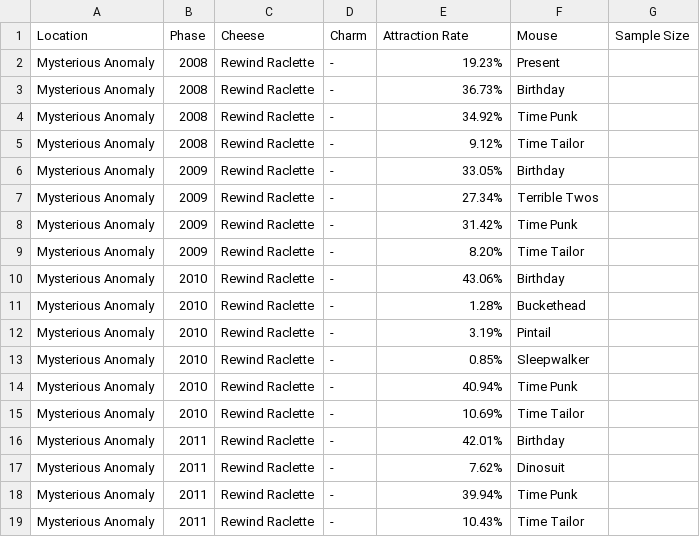
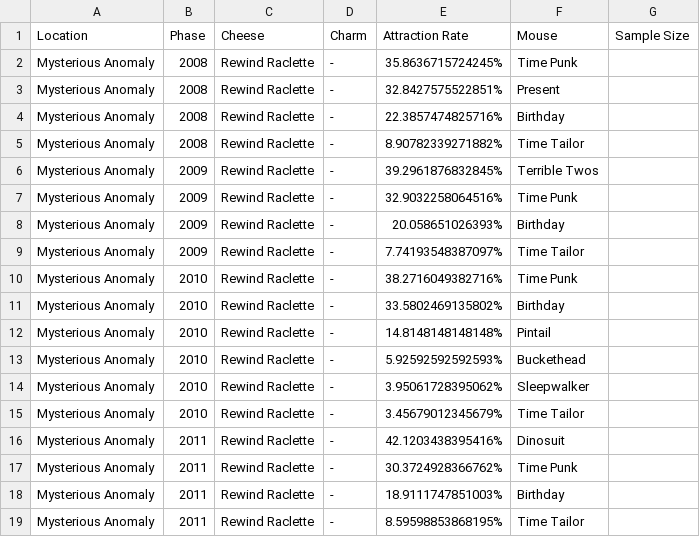
Before and after one commit to groupsky/MH-Tools, a CSV file: data/pop-bday2018.csv, drawn as a sheet; only a part is shown; the diff covers the shown part only.

```diff
--- a/data/pop-bday2018.csv
+++ b/data/pop-bday2018.csv
@@ -1,19 +1,19 @@
 Location,Phase,Cheese,Charm,Attraction Rate,Mouse,Sample Size
-Mysterious Anomaly,2008,Rewind Raclette,-,19.23%,Present,
-Mysterious Anomaly,2008,Rewind Raclette,-,36.73%,Birthday,
-Mysterious Anomaly,2008,Rewind Raclette,-,34.92%,Time Punk,
-Mysterious Anomaly,2008,Rewind Raclette,-,9.12%,Time Tailor,
-Mysterious Anomaly,2009,Rewind Raclette,-,33.05%,Birthday,
-Mysterious Anomaly,2009,Rewind Raclette,-,27.34%,Terrible Twos,
-Mysterious Anomaly,2009,Rewind Raclette,-,31.42%,Time Punk,
-Mysterious Anomaly,2009,Rewind Raclette,-,8.20%,Time Tailor,
-Mysterious Anomaly,2010,Rewind Raclette,-,43.06%,Birthday,
-Mysterious Anomaly,2010,Rewind Raclette,-,1.28%,Buckethead,
-Mysterious Anomaly,2010,Rewind Raclette,-,3.19%,Pintail,
-Mysterious Anomaly,2010,Rewind Raclette,-,0.85%,Sleepwalker,
-Mysterious Anomaly,2010,Rewind Raclette,-,40.94%,Time Punk,
-Mysterious Anomaly,2010,Rewind Raclette,-,10.69%,Time Tailor,
-Mysterious Anomaly,2011,Rewind Raclette,-,42.01%,Birthday,
-Mysterious Anomaly,2011,Rewind Raclette,-,7.62%,Dinosuit,
-Mysterious Anomaly,2011,Rewind Raclette,-,39.94%,Time Punk,
-Mysterious Anomaly,2011,Rewind Raclette,-,10.43%,Time Tailor,
+Mysterious Anomaly,2008,Rewind Raclette,-,35.8636715724245%,Time Punk,
+Mysterious Anomaly,2008,Rewind Raclette,-,32.8427575522851%,Present,
+Mysterious Anomaly,2008,Rewind Raclette,-,22.3857474825716%,Birthday,
+Mysterious Anomaly,2008,Rewind Raclette,-,8.90782339271882%,Time Tailor,
+Mysterious Anomaly,2009,Rewind Raclette,-,39.2961876832845%,Terrible Twos,
+Mysterious Anomaly,2009,Rewind Raclette,-,32.9032258064516%,Time Punk,
+Mysterious Anomaly,2009,Rewind Raclette,-,20.058651026393%,Birthday,
+Mysterious Anomaly,2009,Rewind Raclette,-,7.74193548387097%,Time Tailor,
+Mysterious Anomaly,2010,Rewind Raclette,-,38.2716049382716%,Time Punk,
+Mysterious Anomaly,2010,Rewind Raclette,-,33.5802469135802%,Birthday,
+Mysterious Anomaly,2010,Rewind Raclette,-,14.8148148148148%,Pintail,
+Mysterious Anomaly,2010,Rewind Raclette,-,5.92592592592593%,Buckethead,
+Mysterious Anomaly,2010,Rewind Raclette,-,3.95061728395062%,Sleepwalker,
+Mysterious Anomaly,2010,Rewind Raclette,-,3.45679012345679%,Time Tailor,
+Mysterious Anomaly,2011,Rewind Raclette,-,42.1203438395416%,Dinosuit,
+Mysterious Anomaly,2011,Rewind Raclette,-,30.3724928366762%,Time Punk,
+Mysterious Anomaly,2011,Rewind Raclette,-,18.9111747851003%,Birthday,
+Mysterious Anomaly,2011,Rewind Raclette,-,8.59598853868195%,Time Tailor,
```
Also changed, not shown: 162 edited cells elsewhere in this file, 14 other files.
